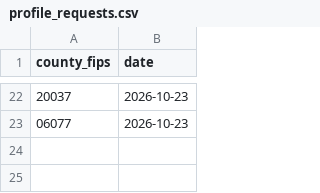
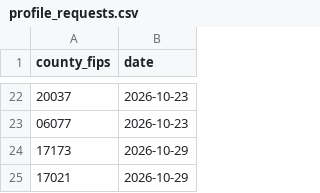
Before and after one commit to pricephillips/renewable-opposition, a CSV file: data/review/profile_requests.csv, drawn as a sheet; only a part is shown, gaps mark what is left out; the diff names each change by its address in the sheet, - before the commit and + after, or states it on an @@ line.

```diff
--- a/data/review/profile_requests.csv
+++ b/data/review/profile_requests.csv
+row 24: 17173 | 2026-10-29
+row 25: 17021 | 2026-10-29
```
Also changed, not shown: 1 other file.
